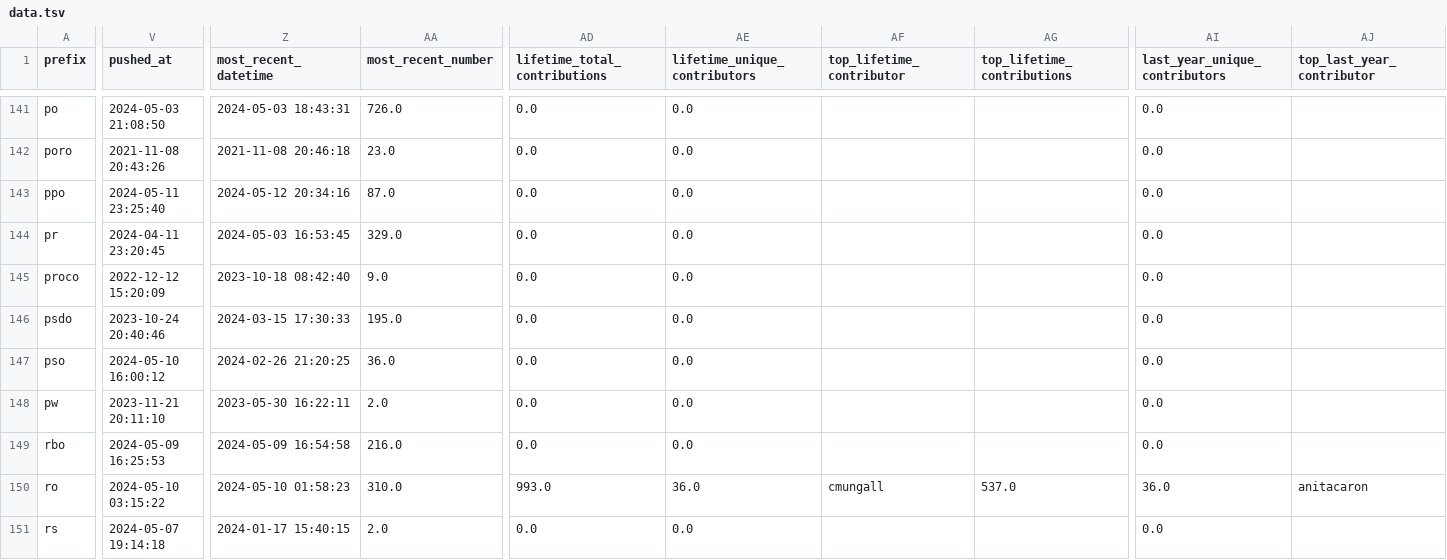
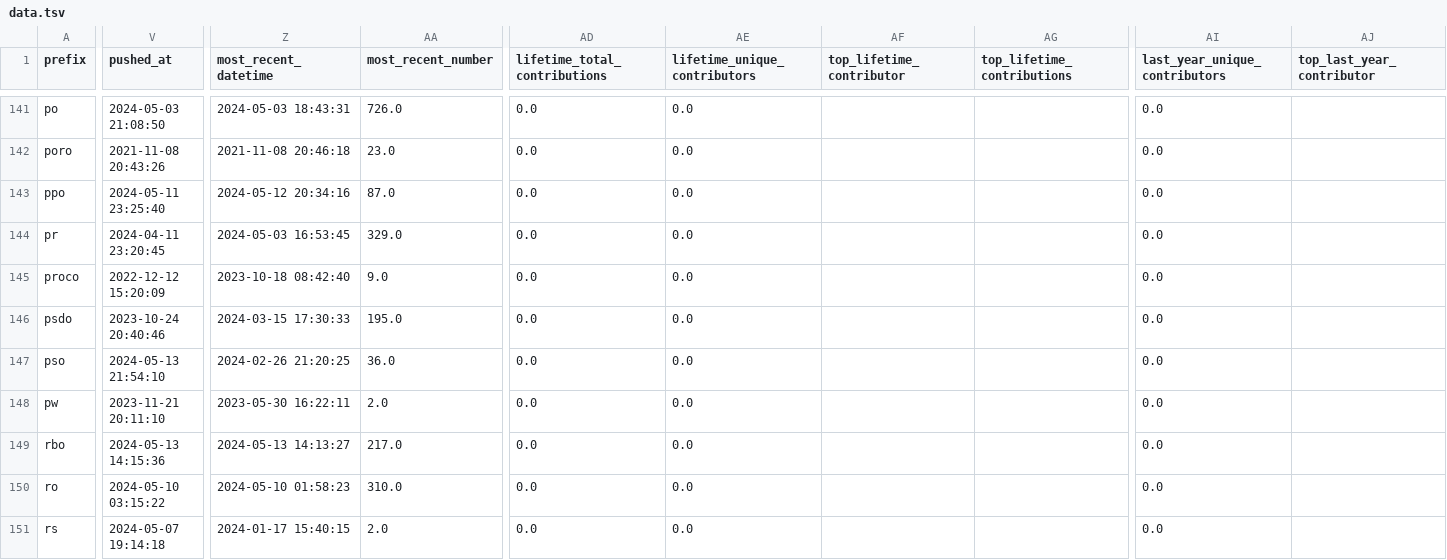
Before and after one commit to cthoyt/obo-community-health, a TSV file: data/data.tsv, drawn as a sheet; only a part is shown, gaps mark what is left out; the diff covers the shown part only; the diff names each change by its address in the sheet, - before the commit and + after, or states it on an @@ line.

```diff
--- a/data/data.tsv
+++ b/data/data.tsv
-V147 (pushed_at): 2024-05-10 16:00:12
+V147 (pushed_at): 2024-05-13 21:54:10
-V149 (pushed_at): 2024-05-09 16:25:53
+V149 (pushed_at): 2024-05-13 14:15:36
-Z149 (most_recent_datetime): 2024-05-09 16:54:58
+Z149 (most_recent_datetime): 2024-05-13 14:13:27
-AA149 (most_recent_number): 216.0
+AA149 (most_recent_number): 217.0
-AD150 (lifetime_total_contributions): 993.0
+AD150 (lifetime_total_contributions): 0.0
-AE150 (lifetime_unique_contributors): 36.0
+AE150 (lifetime_unique_contributors): 0.0
-AF150 (top_lifetime_contributor): cmungall
+AF150 (top_lifetime_contributor): (empty)
-AG150 (top_lifetime_contributions): 537.0
+AG150 (top_lifetime_contributions): (empty)
-AI150 (last_year_unique_contributors): 36.0
+AI150 (last_year_unique_contributors): 0.0
-AJ150 (top_last_year_contributor): anitacaron
+AJ150 (top_last_year_contributor): (empty)
```
Also changed, not shown: 82 edited cells elsewhere in this file, 6 other files.
